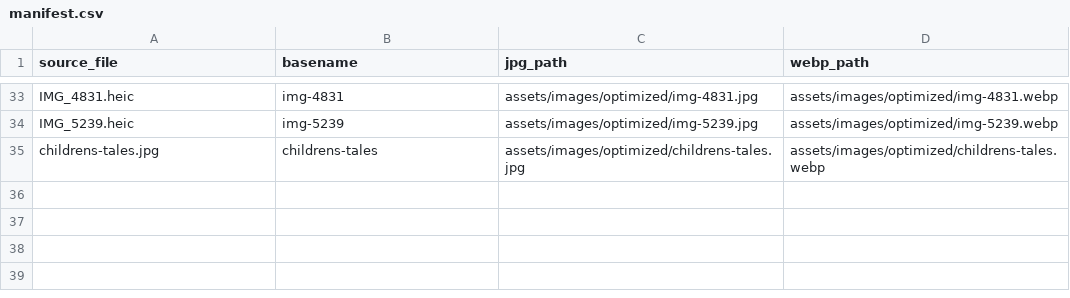
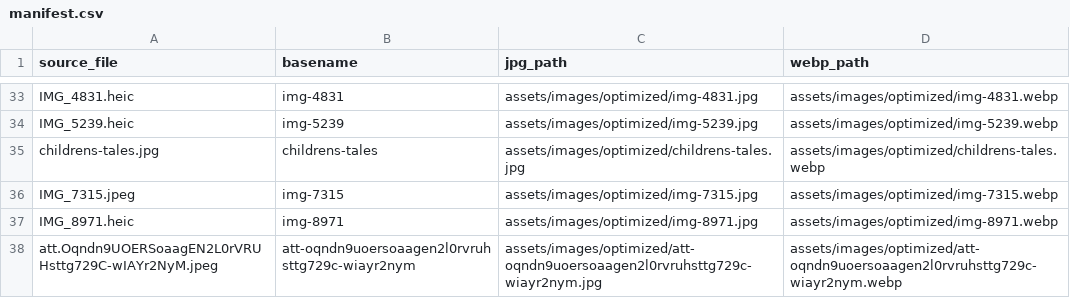
Before and after one commit to DonDawsy/catwith9tails, a CSV file: assets/images/optimized/manifest.csv, drawn as a sheet; only a part is shown, gaps mark what is left out; the diff names each change by its address in the sheet, - before the commit and + after, or states it on an @@ line.

Commit message:
feat Add new optimized images and update manifest

```diff
--- a/assets/images/optimized/manifest.csv
+++ b/assets/images/optimized/manifest.csv
+row 36: IMG_7315.jpeg | img-7315 | assets/images/optimized/img-7315.jpg | assets/images/optimized/img-7315.webp
+row 37: IMG_8971.heic | img-8971 | assets/images/optimized/img-8971.jpg | assets/images/optimized/img-8971.webp
+row 38: att.Oqndn9UOERSoaagEN2L0rVRUHsttg729C-wIAYr2NyM.jpeg | att-oqndn9uoersoaagen2l0rvruhsttg729c-wiayr2nym | assets/images/optimized/att-oqndn9uoersoaagen2l0rvruhsttg729c-wiayr2nym.jpg | assets/images/optimized/att-oqndn9uoersoaagen2l0rvruhsttg729c-wiayr2nym.webp
```
Also changed, not shown: 7 other files.
